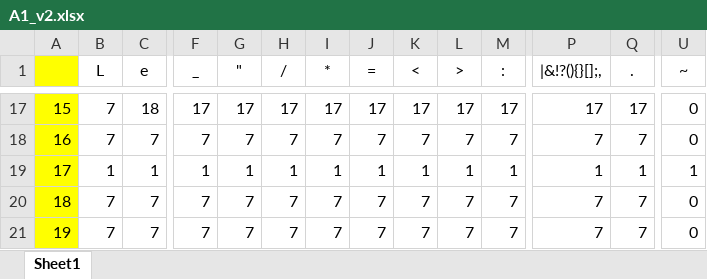
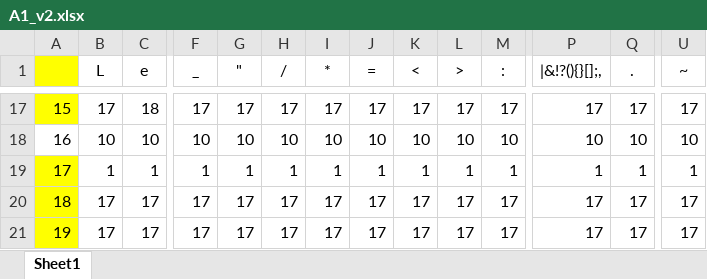
Before and after one commit to natsumeqi/COMP442-compiler-design, an Excel workbook: report/A1/A1_v2.xlsx, sheet Sheet1, drawn as a sheet; only a part is shown, gaps mark what is left out; values as stored, in another font and other column widths than the file's, no borders; removed rows and columns are numbered as before the commit, all else as after; rows hold the shown columns only; the diff covers the shown part only; the diff names each change by its address in the sheet, - before the commit and + after, or states it on an @@ line.

```diff
--- a/report/A1/A1_v2.xlsx (sheet Sheet1)
+++ b/report/A1/A1_v2.xlsx (sheet Sheet1)
-B17 (L): 7
+B17 (L): 17
-U17 (~): 0
+U17 (~): 17
-A18 fill: #FFFF00
+A18 fill: none
-B18 (L): 7
+B18 (L): 10
-C18 (e): 7
+C18 (e): 10
-F18 (_): 7
+F18 (_): 10
-G18 ("): 7
+G18 ("): 10
-H18 (/): 7
+H18 (/): 10
-I18 (*): 7
+I18 (*): 10
-J18 (=): 7
+J18 (=): 10
-K18 (<): 7
+K18 (<): 10
-L18 (>): 7
+L18 (>): 10
-M18 (:): 7
+M18 (:): 10
-P18 (|&!?(){}[];,): 7
+P18 (|&!?(){}[];,): 10
-Q18 (.): 7
+Q18 (.): 10
-U18 (~): 0
+U18 (~): 10
-B20 (L): 7
+B20 (L): 17
-C20 (e): 7
+C20 (e): 17
-F20 (_): 7
+F20 (_): 17
-G20 ("): 7
+G20 ("): 17
-H20 (/): 7
+H20 (/): 17
-I20 (*): 7
+I20 (*): 17
-J20 (=): 7
+J20 (=): 17
-K20 (<): 7
+K20 (<): 17
-L20 (>): 7
+L20 (>): 17
-M20 (:): 7
+M20 (:): 17
-P20 (|&!?(){}[];,): 7
+P20 (|&!?(){}[];,): 17
-Q20 (.): 7
+Q20 (.): 17
-U20 (~): 0
+U20 (~): 17
-row 21: 19 | 7 | 7 | 7 | 7 | 7 | 7 | 7 | 7 | 7 | 7 | 7 | 7 | 0
+row 21: 19 | 17 | 17 | 17 | 17 | 17 | 17 | 17 | 17 | 17 | 17 | 17 | 17 | 17
```
Also changed, not shown: 1 added row, 1 removed row, 71 edited cells and cell formats elsewhere in this sheet, 3 other files.
